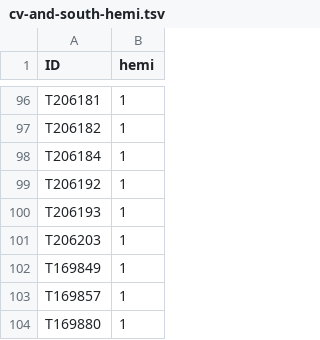
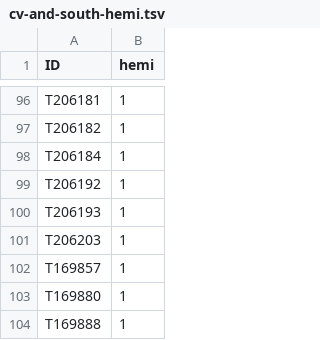
Before and after one commit to eriqande/mega-post-bcf-exploratory-snakeflows, a TSV file: example-configs/Otsh_v1.0-nz-arg-etc/dot-samples/cv-and-south-hemi.tsv, drawn as a sheet; only a part is shown, gaps mark what is left out; the shorter side is filled out with more unchanged rows; the diff names each change by its address in the sheet, - before the commit and + after, or states it on an @@ line.

Commit message:
Remove a duplicated sample name

```diff
--- a/example-configs/Otsh_v1.0-nz-arg-etc/dot-samples/cv-and-south-hemi.tsv
+++ b/example-configs/Otsh_v1.0-nz-arg-etc/dot-samples/cv-and-south-hemi.tsv
-row 102: T169849 | 1
```
Also changed, not shown: 3 other files.
